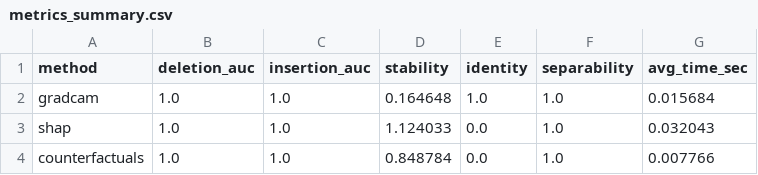
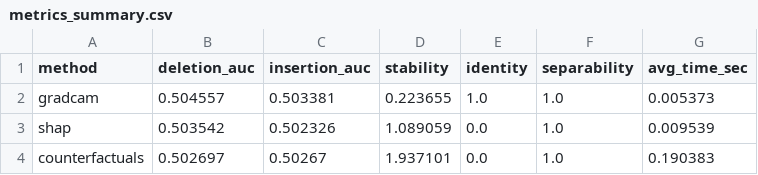
Before and after one commit to GitGiulio/ComputerVisionProject, a CSV file: interpretability_results/metrics_summary.csv, drawn as a sheet.

Commit message:
added load in full_metrics_pipeline if name main

```diff
--- a/interpretability_results/metrics_summary.csv
+++ b/interpretability_results/metrics_summary.csv
@@ -1,4 +1,4 @@
 method,deletion_auc,insertion_auc,stability,identity,separability,avg_time_sec
-gradcam,1.0,1.0,0.164648,1.0,1.0,0.015684
-shap,1.0,1.0,1.124033,0.0,1.0,0.032043
-counterfactuals,1.0,1.0,0.848784,0.0,1.0,0.007766
+gradcam,0.504557,0.503381,0.223655,1.0,1.0,0.005373
+shap,0.503542,0.502326,1.089059,0.0,1.0,0.009539
+counterfactuals,0.502697,0.50267,1.937101,0.0,1.0,0.190383
```
Also changed, not shown: 6 other files.
